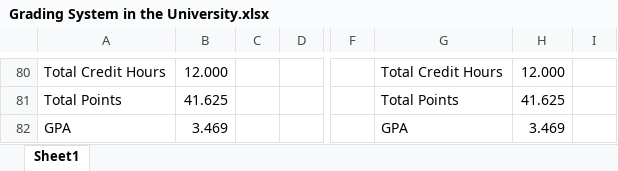
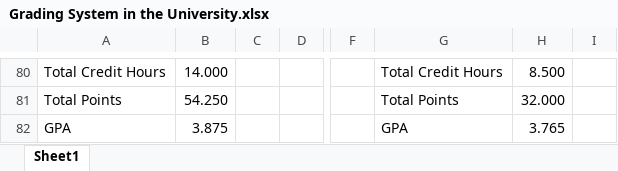
Before and after one commit to MahmudulDataExpert/university_grading_system, an Excel workbook: Grading System in the University.xlsx, sheet Sheet1, drawn as a sheet; only a part is shown, gaps mark what is left out; values as stored, in another font and other column widths than the file's, no cell formats; charts and pictures not drawn; the diff covers the shown part only; the diff names each change by its address in the sheet, - before the commit and + after, or states it on an @@ line.

```diff
--- a/Grading System in the University.xlsx (sheet Sheet1)
+++ b/Grading System in the University.xlsx (sheet Sheet1)
-B80: 12.000
+B80: 14.000
-H80: 12.000
+H80: 8.500
-B81: 41.625
+B81: 54.250
-H81: 41.625
+H81: 32.000
-B82: 3.469
+B82: 3.875
-H82: 3.469
+H82: 3.765
```
Also changed, not shown: 9 added rows, 9 removed rows and 52 edited cells elsewhere in this sheet, cell formats, formulas that keep their value, charts or pictures.
